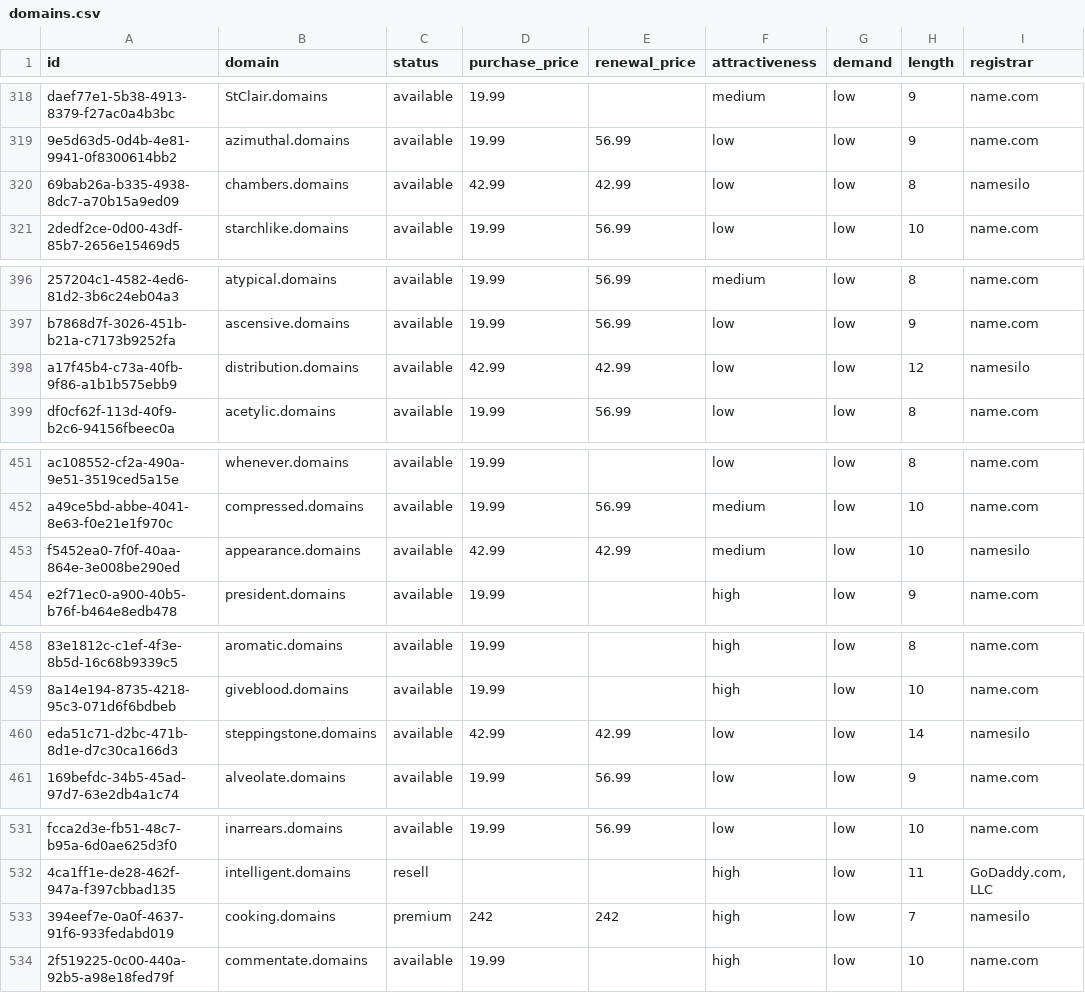
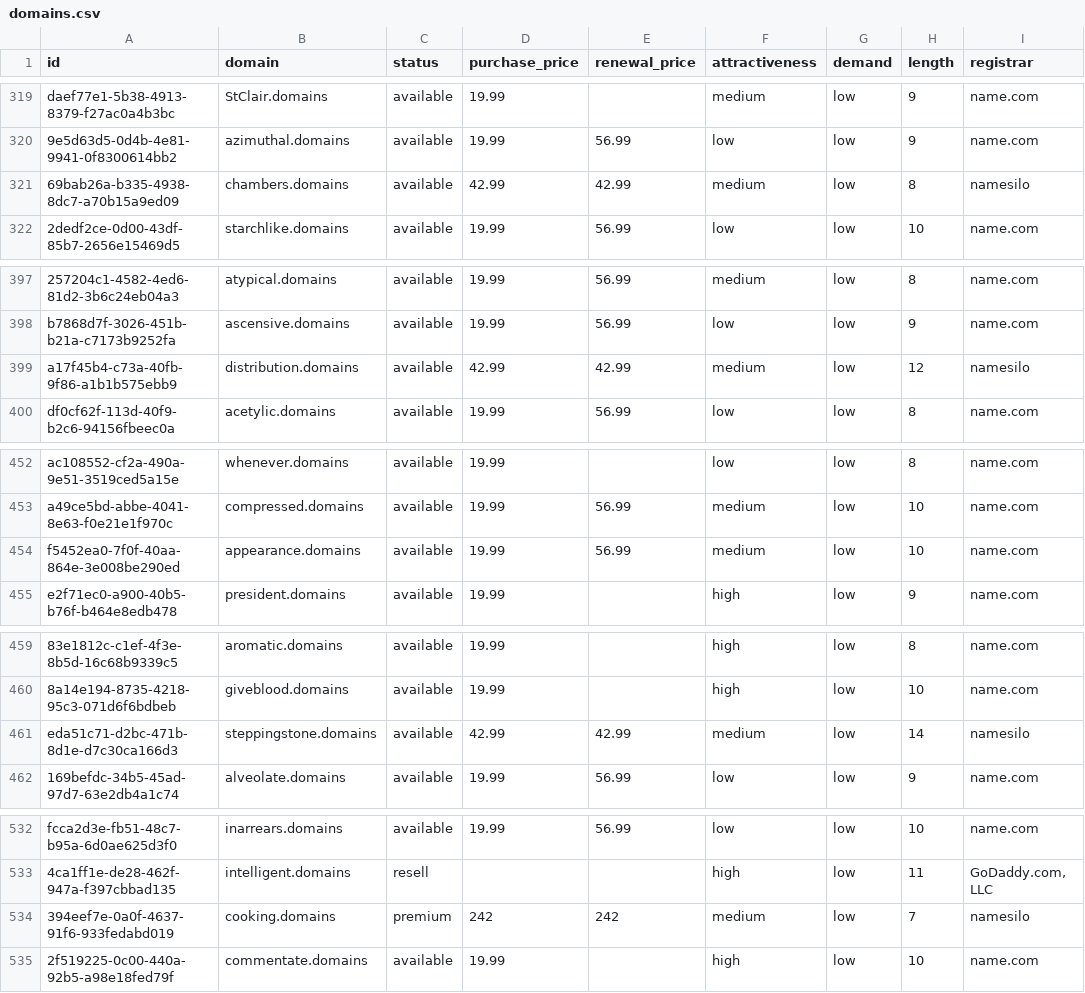
Before and after one commit to UniqueDomains/domains-oneword-domains, a CSV file: domains.csv, drawn as a sheet; only a part is shown, gaps mark what is left out; addresses are those after the commit; the diff covers the shown part only; the diff names each change by its address in the sheet, - before the commit and + after, or states it on an @@ line.

```diff
--- a/domains.csv
+++ b/domains.csv
-F321 (attractiveness): low
+F321 (attractiveness): medium
-F399 (attractiveness): low
+F399 (attractiveness): medium
-D454 (purchase_price): 42.99
+D454 (purchase_price): 19.99
-E454 (renewal_price): 42.99
+E454 (renewal_price): 56.99
-I454 (registrar): namesilo
+I454 (registrar): name.com
-F461 (attractiveness): low
+F461 (attractiveness): medium
-F534 (attractiveness): high
+F534 (attractiveness): medium
```
Also changed, not shown: 1 added row, 1 removed row and 11 edited cells elsewhere in this file, 4 other files.
